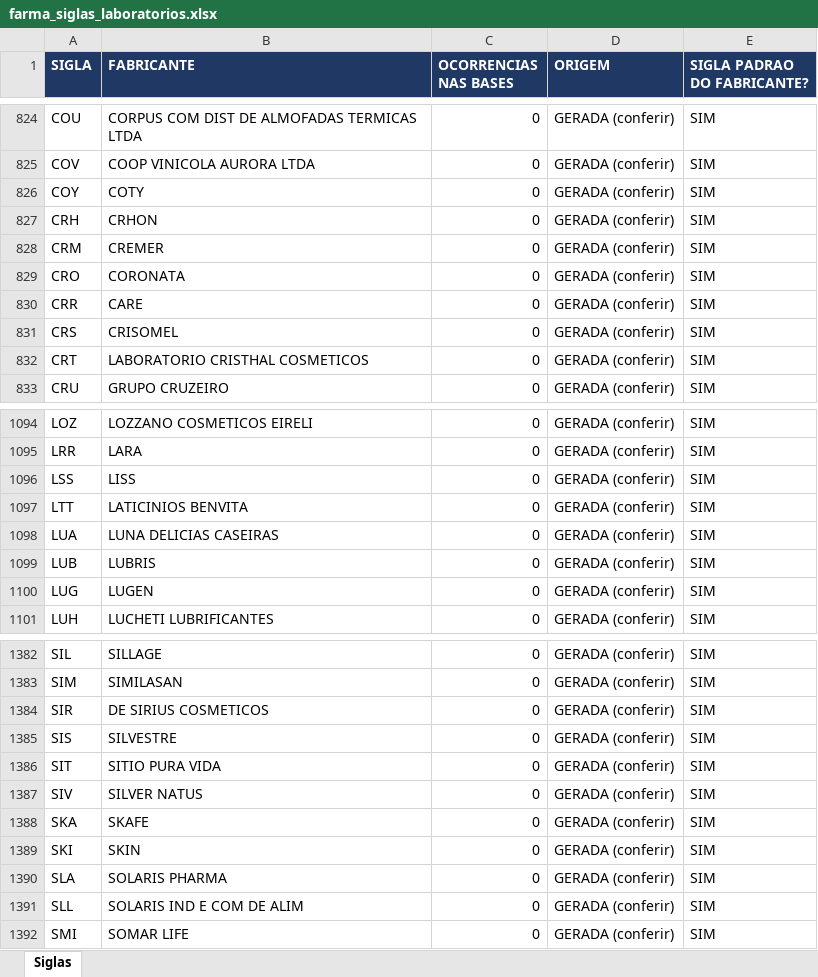
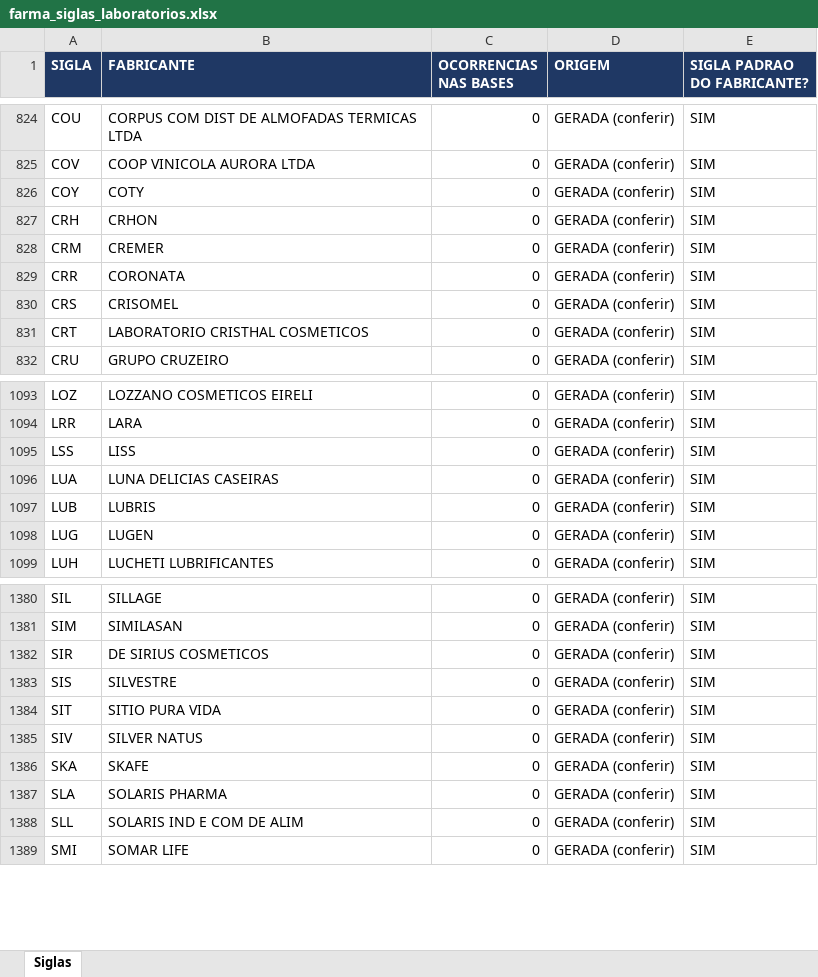
Before and after one commit to marcato-app/felipefreitas, an Excel workbook: classificador/dados/farma_siglas_laboratorios.xlsx, sheet Siglas, drawn as a sheet; only a part is shown, gaps mark what is left out; values as stored, in another font and other column widths than the file's, no borders; removed rows and columns are numbered as before the commit, all else as after; the diff names each change by its address in the sheet, - before the commit and + after, or states it on an @@ line.

```diff
--- a/classificador/dados/farma_siglas_laboratorios.xlsx (sheet Siglas)
+++ b/classificador/dados/farma_siglas_laboratorios.xlsx (sheet Siglas)
-row 829: CRO | CORONATA | 0 | GERADA (conferir) | SIM
-B829 (FABRICANTE): CARE
+B829 (FABRICANTE): CORONATA
-row 1097: LTT | LATICINIOS BENVITA | 0 | GERADA (conferir) | SIM
-row 1389: SKI | SKIN | 0 | GERADA (conferir) | SIM
```
Also changed, not shown: 11 other files.
